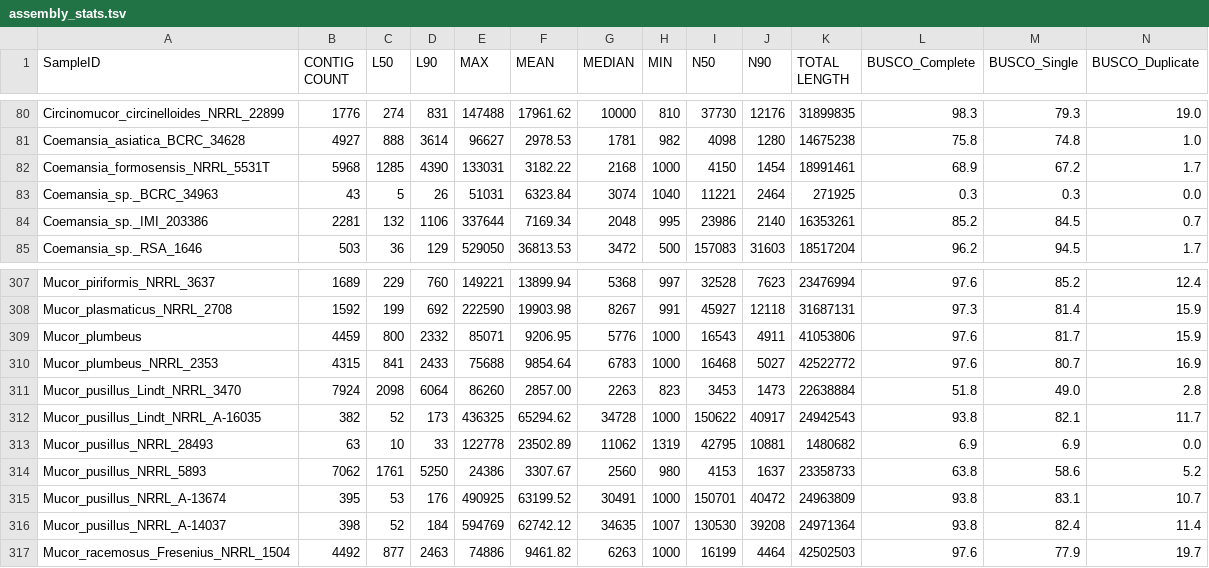
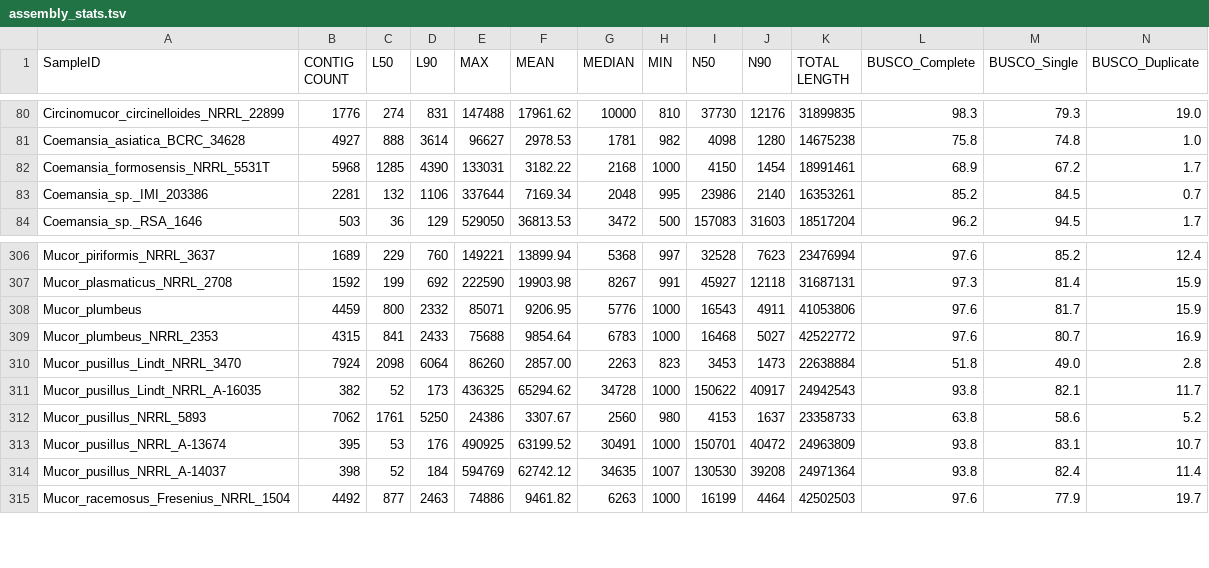
Before and after one commit to zygolife/LCG_Assembly, a TSV file: Assembly/assembly_stats.tsv, drawn as a sheet; only a part is shown, gaps mark what is left out; rows hold the shown columns only; the diff names each change by its address in the sheet, - before the commit and + after, or states it on an @@ line.

Commit message:
updated assembly stats

```diff
--- a/Assembly/assembly_stats.tsv
+++ b/Assembly/assembly_stats.tsv
-row 83: Coemansia_sp._BCRC_34963 | 43 | 5 | 26 | 51031 | 6323.84 | 3074 | 1040 | 11221 | 2464 | 271925 | 0.3 | 0.3 | 0.0
-row 313: Mucor_pusillus_NRRL_28493 | 63 | 10 | 33 | 122778 | 23502.89 | 11062 | 1319 | 42795 | 10881 | 1480682 | 6.9 | 6.9 | 0.0
```
Also changed, not shown: 1 other file.
